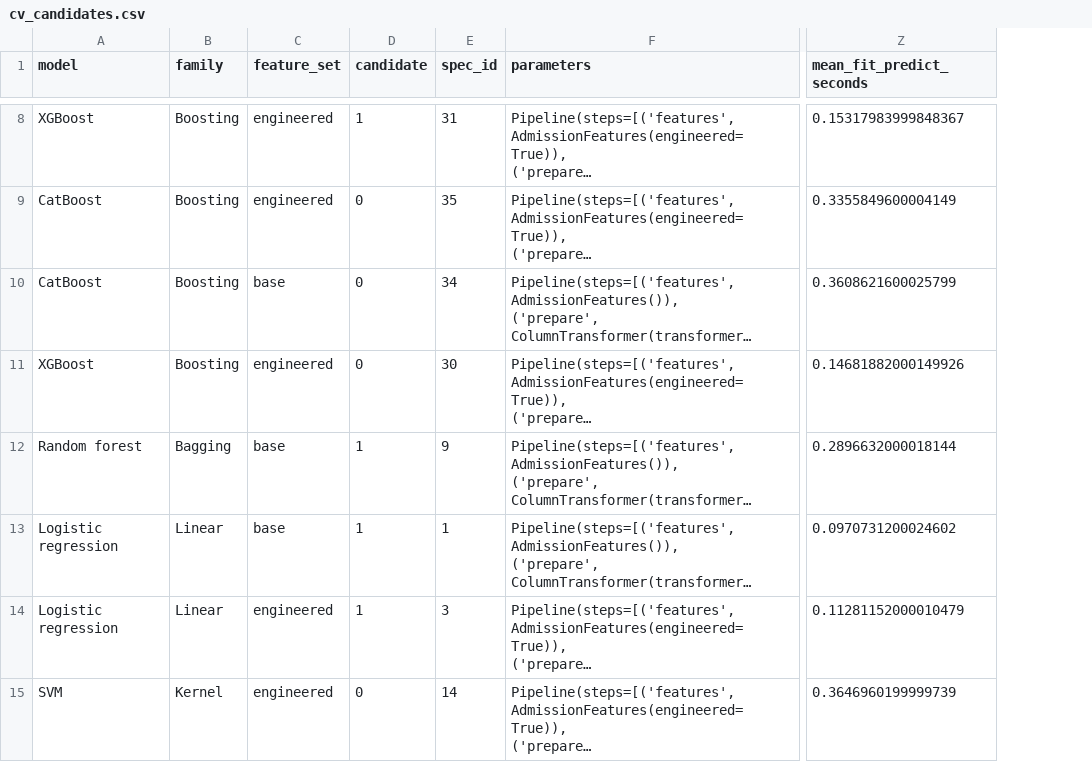
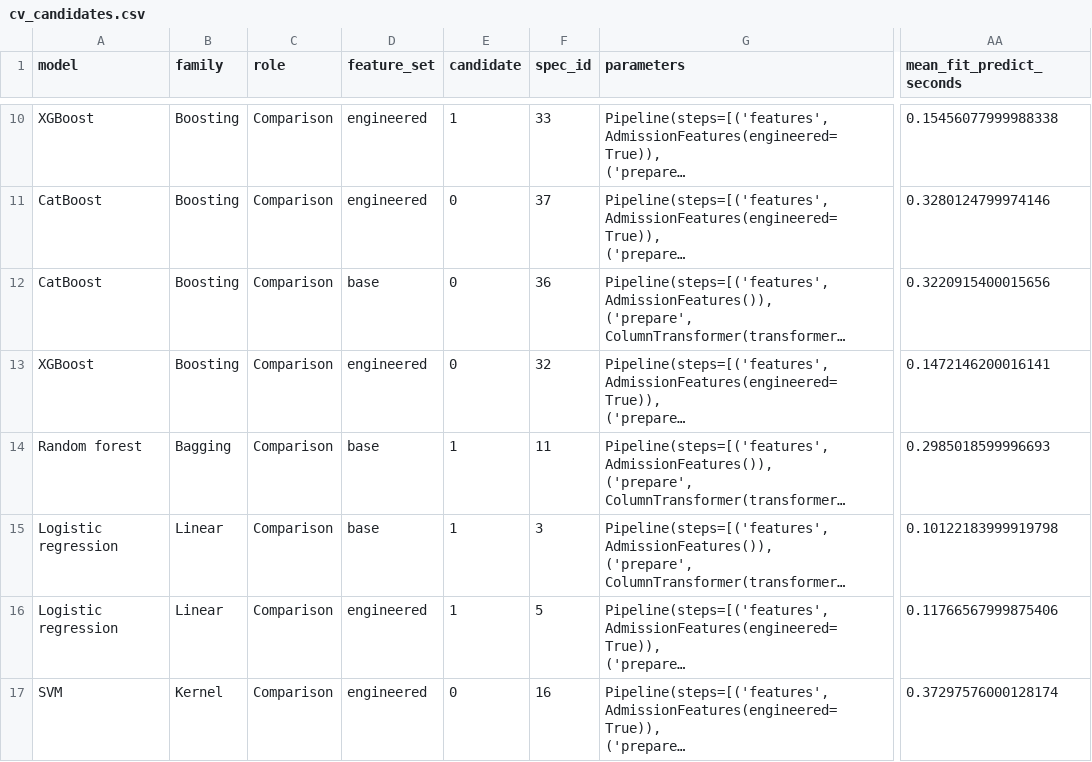
Before and after one commit to Pasansemage/sri-lanka-leptospirosis-ensemble-ml, a CSV file: demo-app/reports/cv_candidates.csv, drawn as a sheet; only a part is shown, gaps mark what is left out; long unchanged cells end in …; addresses are those after the commit; the diff covers the shown part only; the diff names each change by its address in the sheet, - before the commit and + after, or states it on an @@ line.

```diff
--- a/demo-app/reports/cv_candidates.csv
+++ b/demo-app/reports/cv_candidates.csv
+column C (role), rows 10-17: all Comparison
-F10 (spec_id): 31
+F10 (spec_id): 33
-AA10 (mean_fit_predict_seconds): 0.15317983999848367
+AA10 (mean_fit_predict_seconds): 0.15456077999988338
-F11 (spec_id): 35
+F11 (spec_id): 37
-AA11 (mean_fit_predict_seconds): 0.3355849600004149
+AA11 (mean_fit_predict_seconds): 0.3280124799974146
-F12 (spec_id): 34
+F12 (spec_id): 36
-AA12 (mean_fit_predict_seconds): 0.3608621600025799
+AA12 (mean_fit_predict_seconds): 0.3220915400015656
-F13 (spec_id): 30
+F13 (spec_id): 32
-AA13 (mean_fit_predict_seconds): 0.14681882000149926
+AA13 (mean_fit_predict_seconds): 0.1472146200016141
-F14 (spec_id): 9
+F14 (spec_id): 11
-AA14 (mean_fit_predict_seconds): 0.2896632000018144
+AA14 (mean_fit_predict_seconds): 0.2985018599996693
-F15 (spec_id): 1
+F15 (spec_id): 3
-AA15 (mean_fit_predict_seconds): 0.0970731200024602
+AA15 (mean_fit_predict_seconds): 0.10122183999919798
-F16 (spec_id): 3
+F16 (spec_id): 5
-AA16 (mean_fit_predict_seconds): 0.11281152000010479
+AA16 (mean_fit_predict_seconds): 0.11766567999875406
-F17 (spec_id): 14
+F17 (spec_id): 16
-AA17 (mean_fit_predict_seconds): 0.3646960199999739
+AA17 (mean_fit_predict_seconds): 0.37297576000128174
```
Also changed, not shown: 2 added rows and 56 edited cells elsewhere in this file, demo-app/reports/cv_folds.csv, demo-app/reports/cv_leaderboard.csv, 29 other files.
